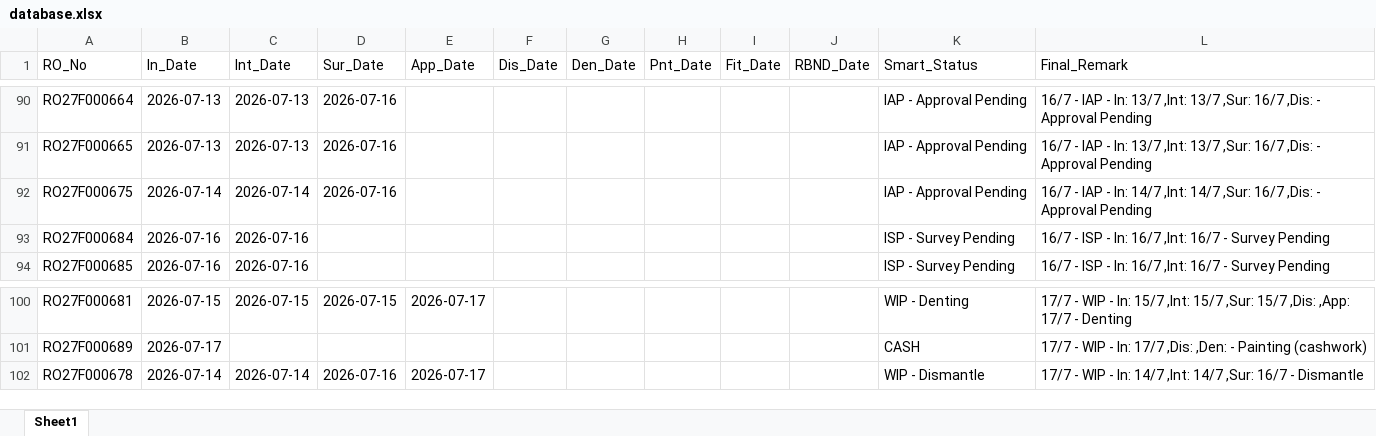
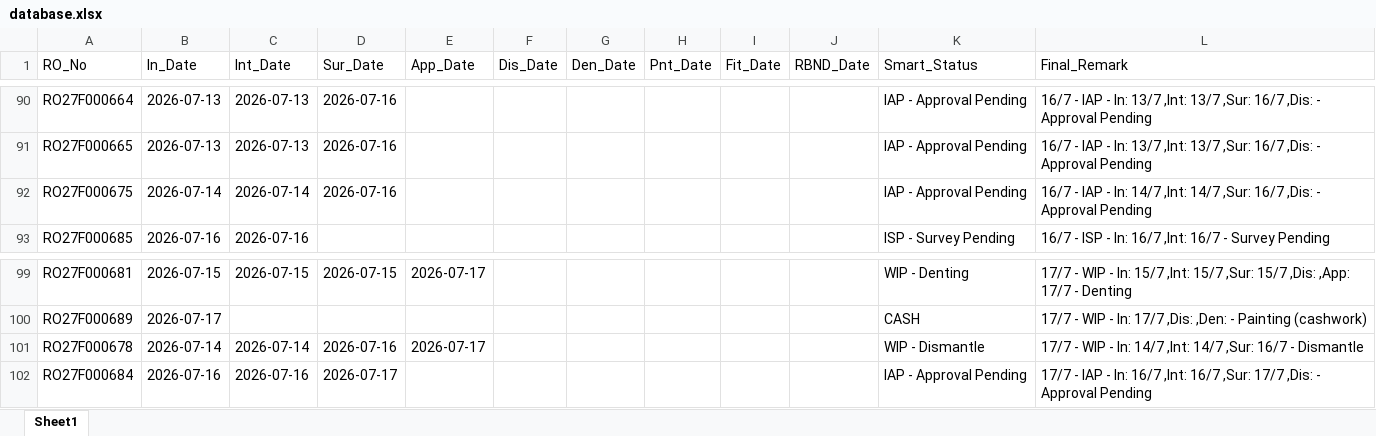
Before and after one commit to mowais05/Remark_update, an Excel workbook: database.xlsx, sheet Sheet1, drawn as a sheet; only a part is shown, gaps mark what is left out; values as stored, in another font and other column widths than the file's, no borders; removed rows and columns are numbered as before the commit, all else as after; the diff names each change by its address in the sheet, - before the commit and + after, or states it on an @@ line.

Commit message:
Update Database

```diff
--- a/database.xlsx (sheet Sheet1)
+++ b/database.xlsx (sheet Sheet1)
-row 93: RO27F000684 | 2026-07-16 | 2026-07-16 |  |  |  |  |  |  |  | ISP - Survey Pending | 16/7 - ISP - In: 16/7 ,Int: 16/7 - Survey Pending
+row 102: RO27F000684 | 2026-07-16 | 2026-07-16 | 2026-07-17 |  |  |  |  |  |  | IAP - Approval Pending | 17/7 - IAP - In: 16/7 ,Int: 16/7 ,Sur: 17/7 ,Dis: - Approval Pending
```
